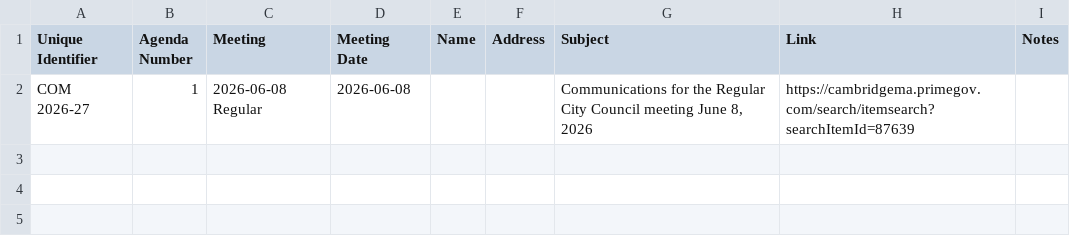
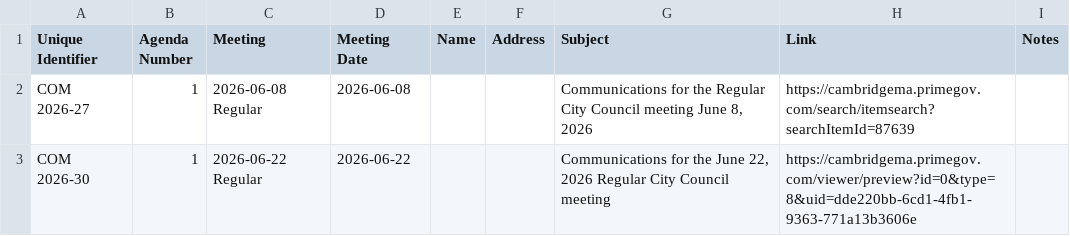
Before and after one commit to cjfman/Cambridge-Review, a CSV file: meeting_data/processed/2026/communications.csv, drawn as a sheet.

```diff
--- a/meeting_data/processed/2026/communications.csv
+++ b/meeting_data/processed/2026/communications.csv
@@ -2 +2,2 @@ Unique Identifier,Agenda Number,Meeting,Meeting Date,Name,Address,Subject,Link,N
 COM 2026-27,1,2026-06-08 Regular,2026-06-08,,,"Communications for the Regular City Council meeting June 8, 2026",https://cambridgema.primegov.com/search/itemsearch?searchItemId=87639,
+COM 2026-30,1,2026-06-22 Regular,2026-06-22,,,"Communications for the June 22, 2026 Regular City Council meeting",https://cambridgema.primegov.com/viewer/preview?id=0&type=8&uid=dde220bb-6cd1-4fb1-9363-771a13b3606e,
```
Also changed, not shown: meeting_data/processed/2026/applications_and_petitions.csv, meeting_data/processed/2026/policy_orders.csv, 5 other files.
